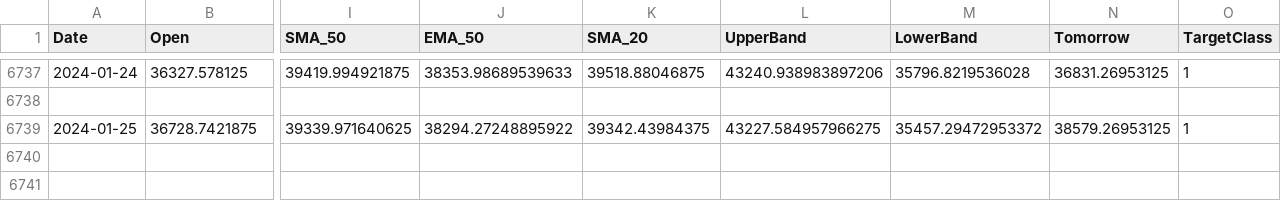
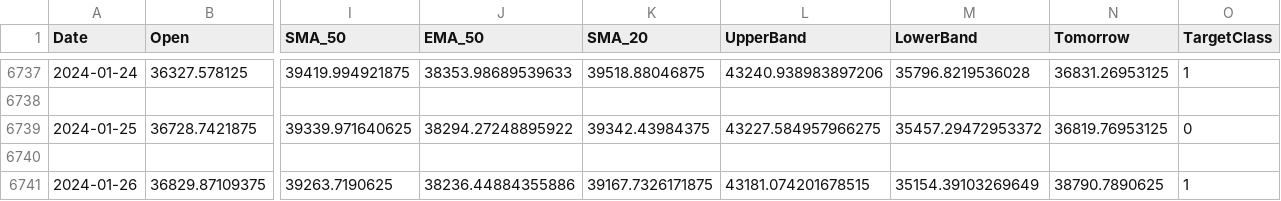
Before and after one commit to TalentuMagic/stock-portfolio-prediction, a CSV file: crypto/BTC-EUR.csv, drawn as a sheet; only a part is shown, gaps mark what is left out; rows hold the shown columns only; the diff names each change by its address in the sheet, - before the commit and + after, or states it on an @@ line.

```diff
--- a/crypto/BTC-EUR.csv
+++ b/crypto/BTC-EUR.csv
-N6739 (Tomorrow): 38579.26953125
+N6739 (Tomorrow): 36819.76953125
-O6739 (TargetClass): 1
+O6739 (TargetClass): 0
+row 6740: (empty)
+row 6741: 2024-01-26 | 36829.87109375 | 39263.7190625 | 38236.44884355886 | 39167.7326171875 | 43181.074201678515 | 35154.39103269649 | 38790.7890625 | 1
```
Also changed, not shown: crypto/ADA-EUR.csv, crypto/ETH-EUR.csv, 35 other files.
